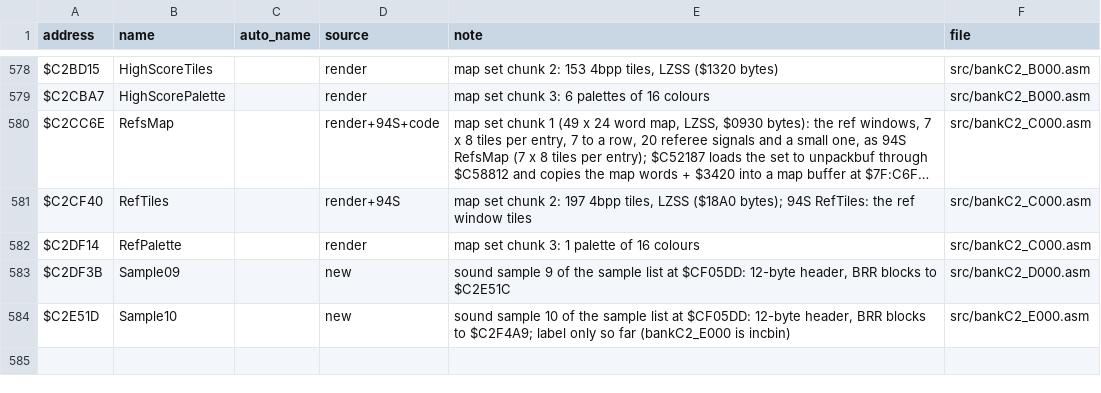
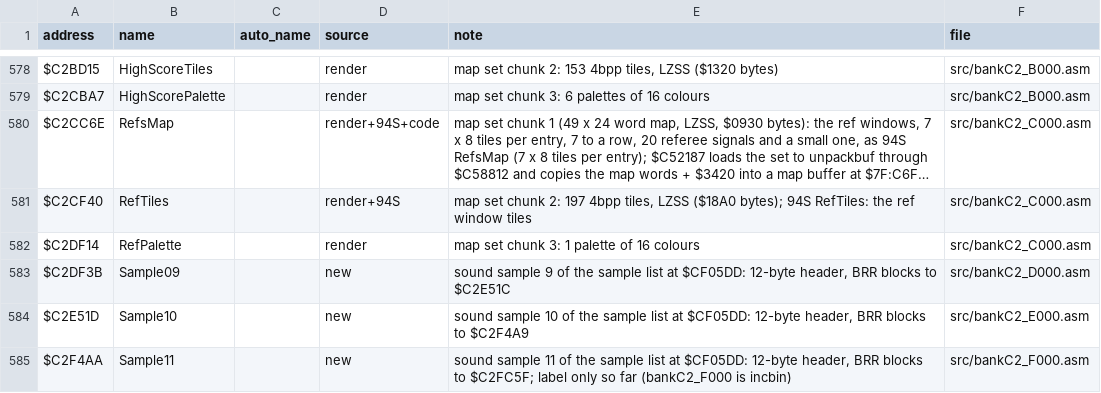
Before and after one commit to abdulahmad/NHL95SNES, a CSV file: docs/name_map.csv, drawn as a sheet; only a part is shown, gaps mark what is left out; long unchanged cells end in ….

```diff
--- a/docs/name_map.csv
+++ b/docs/name_map.csv
@@ -583,2 +583,3 @@ $C2DF14,RefPalette,,render,"map set chunk 3: 1 palette of 16 colours",src/bankC2
 $C2DF3B,Sample09,,new,"sound sample 9 of the sample list at $CF05DD: 12-byte header, BRR blocks to $C2E51C",src/bankC2_D000.asm
-$C2E51D,Sample10,,new,"sound sample 10 of the sample list at $CF05DD: 12-byte header, BRR blocks to $C2F4A9; label only so far (bankC2_E000 is incbin)",src/bankC2_E000.asm
+$C2E51D,Sample10,,new,"sound sample 10 of the sample list at $CF05DD: 12-byte header, BRR blocks to $C2F4A9",src/bankC2_E000.asm
+$C2F4AA,Sample11,,new,"sound sample 11 of the sample list at $CF05DD: 12-byte header, BRR blocks to $C2FC5F; label only so far (bankC2_F000 is incbin)",src/bankC2_F000.asm
```
Also changed, not shown: 4 other files.
